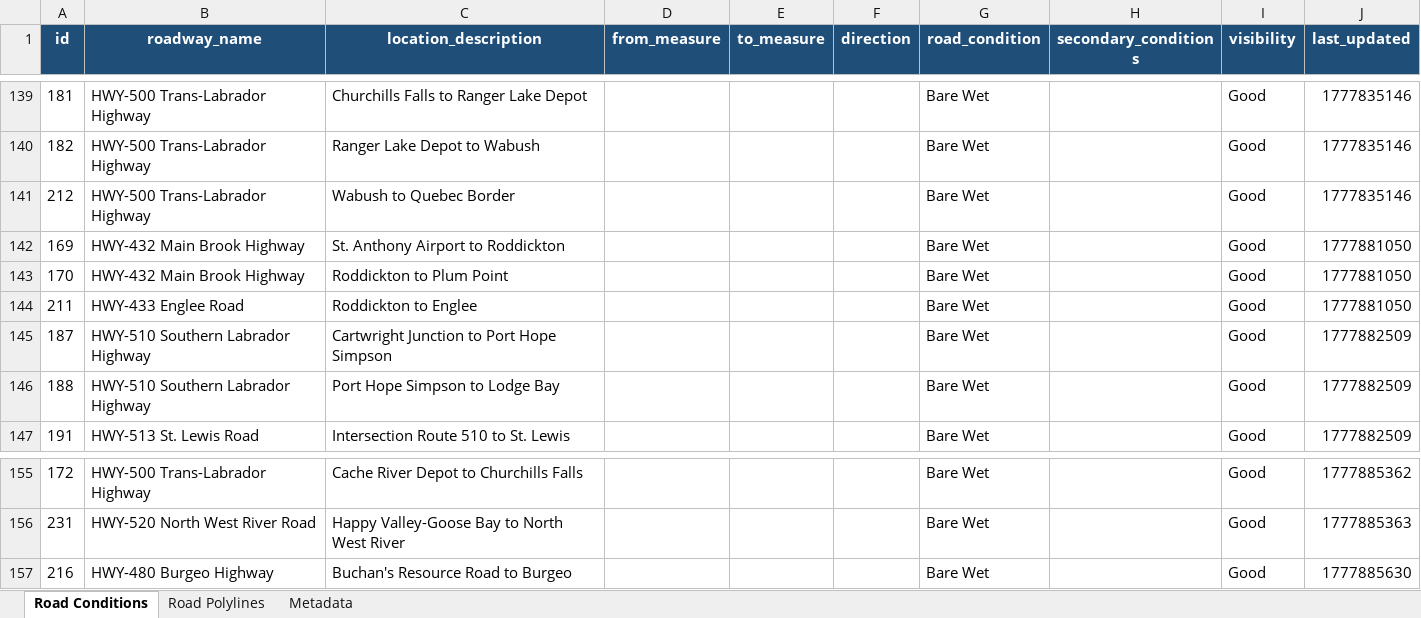
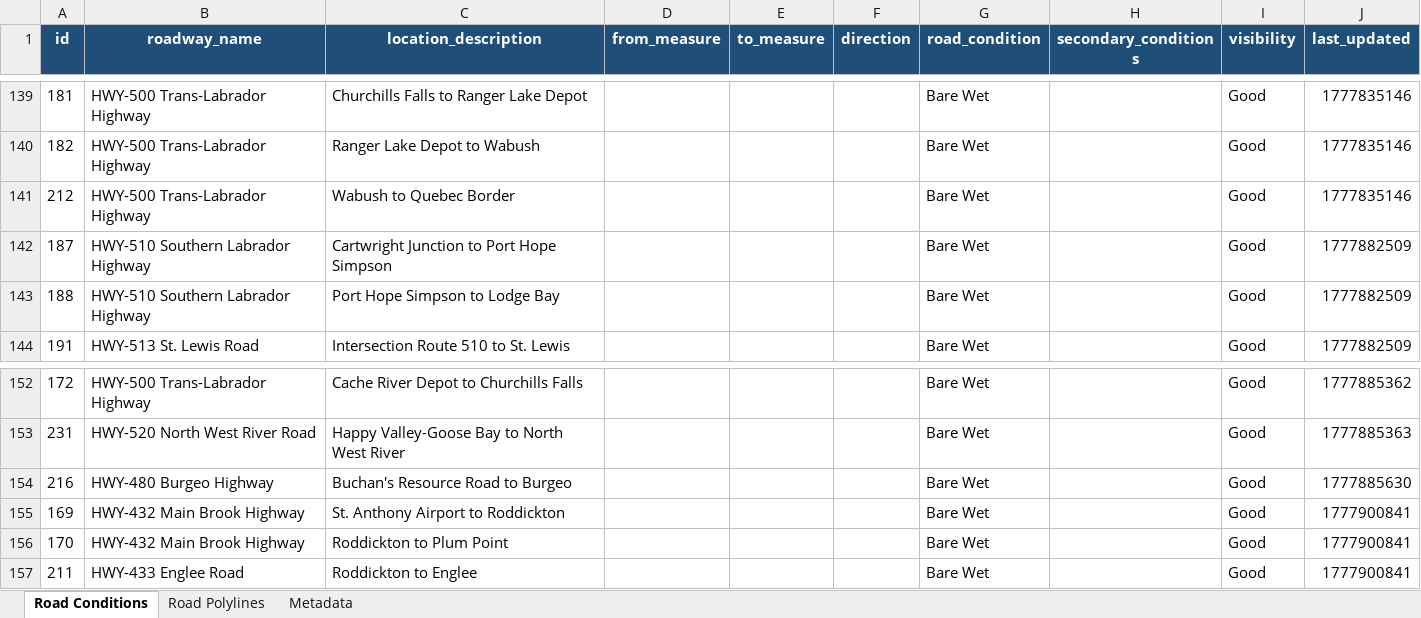
Before and after one commit to eddie810/NL511, an Excel workbook: nl511_data.xlsx, sheet Road Conditions, drawn as a sheet; only a part is shown, gaps mark what is left out; values as stored, in another font and other column widths than the file's, no borders; removed rows and columns are numbered as before the commit, all else as after; the diff names each change by its address in the sheet, - before the commit and + after, or states it on an @@ line.

```diff
--- a/nl511_data.xlsx (sheet Road Conditions)
+++ b/nl511_data.xlsx (sheet Road Conditions)
-row 142: 169 | HWY-432 Main Brook Highway | St. Anthony Airport to Roddickton |  |  |  | Bare Wet |  | Good | 1777881050
-row 143: 170 | HWY-432 Main Brook Highway | Roddickton to Plum Point |  |  |  | Bare Wet |  | Good | 1777881050
-row 144: 211 | HWY-433 Englee Road | Roddickton to Englee |  |  |  | Bare Wet |  | Good | 1777881050
+row 155: 169 | HWY-432 Main Brook Highway | St. Anthony Airport to Roddickton |  |  |  | Bare Wet |  | Good | 1777900841
+row 156: 170 | HWY-432 Main Brook Highway | Roddickton to Plum Point |  |  |  | Bare Wet |  | Good | 1777900841
+row 157: 211 | HWY-433 Englee Road | Roddickton to Englee |  |  |  | Bare Wet |  | Good | 1777900841
```
Also changed, not shown: sheet Road Polylines, sheet Metadata, 1 other file.
